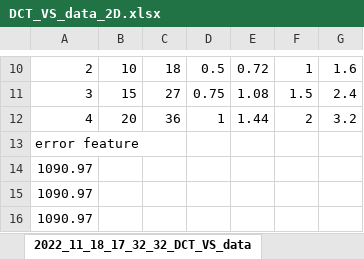
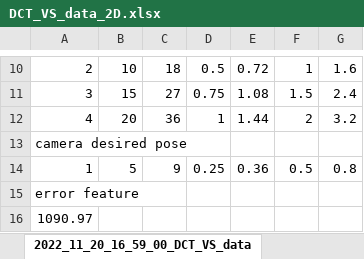
Before and after one commit to fengyu1993/visual_servoing, an Excel workbook: visual_servoing/image_process/resource/data/DCT_VS_data_2D.xlsx, sheet 2022_11_20_16_59_00_DCT_VS_data, drawn as a sheet; only a part is shown, gaps mark what is left out; the shorter side is filled out with more unchanged rows; values as stored, in another font and other column widths than the file's, no borders; the diff names each change by its address in the sheet, - before the commit and + after, or states it on an @@ line.

Commit message:
pose_desired

```diff
--- a/visual_servoing/image_process/resource/data/DCT_VS_data_2D.xlsx (sheet 2022_11_20_16_59_00_DCT_VS_data)
+++ b/visual_servoing/image_process/resource/data/DCT_VS_data_2D.xlsx (sheet 2022_11_20_16_59_00_DCT_VS_data)
-sheet tab: 2022_11_18_17_32_32_DCT_VS_data
+sheet tab: 2022_11_20_16_59_00_DCT_VS_data
+row 13: camera desired pose
+row 14: 1 | 5 | 9 | 0.25 | 0.36 | 0.5 | 0.8
```
Also changed, not shown: visual_servoing/image_process/resource/data/DCT_VS_data_3D.xlsx, visual_servoing/image_process/resource/data/HM_VS_data_2D.xlsx, 31 other files.
